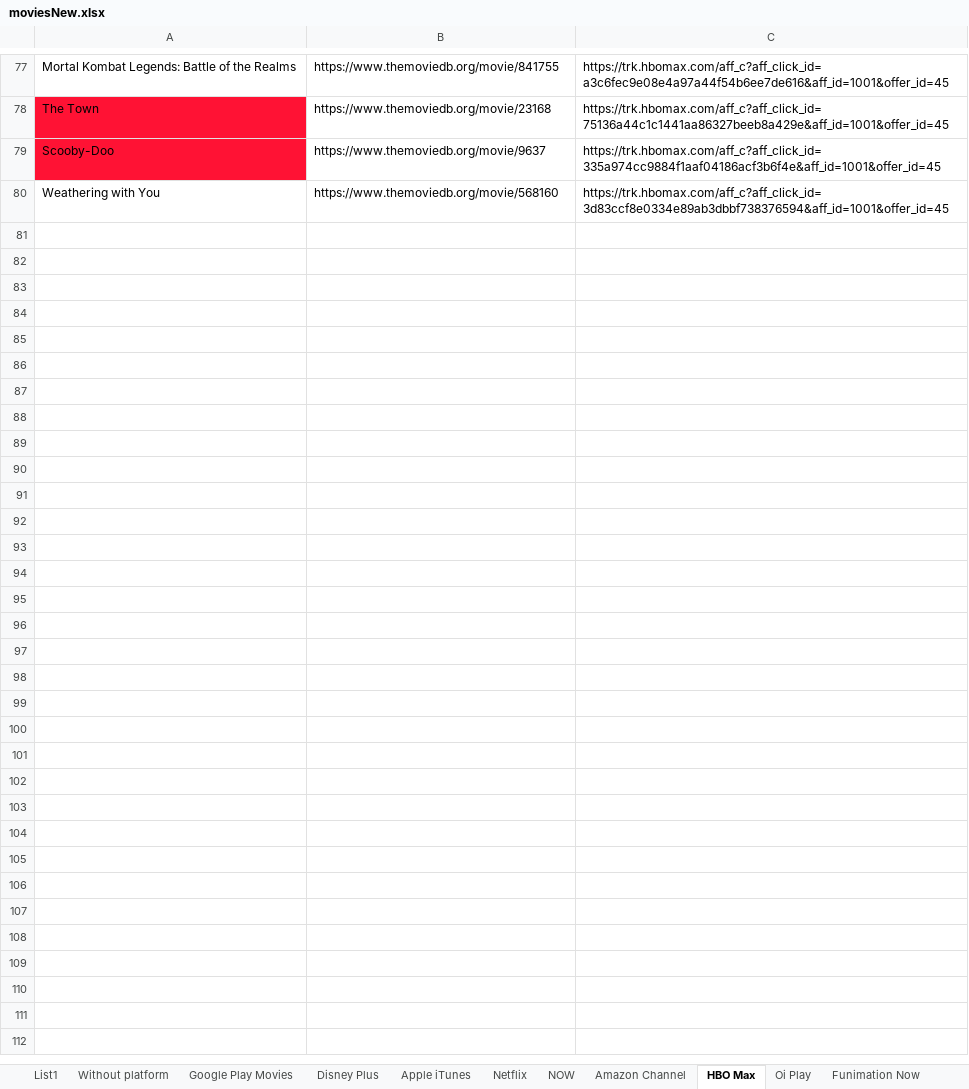
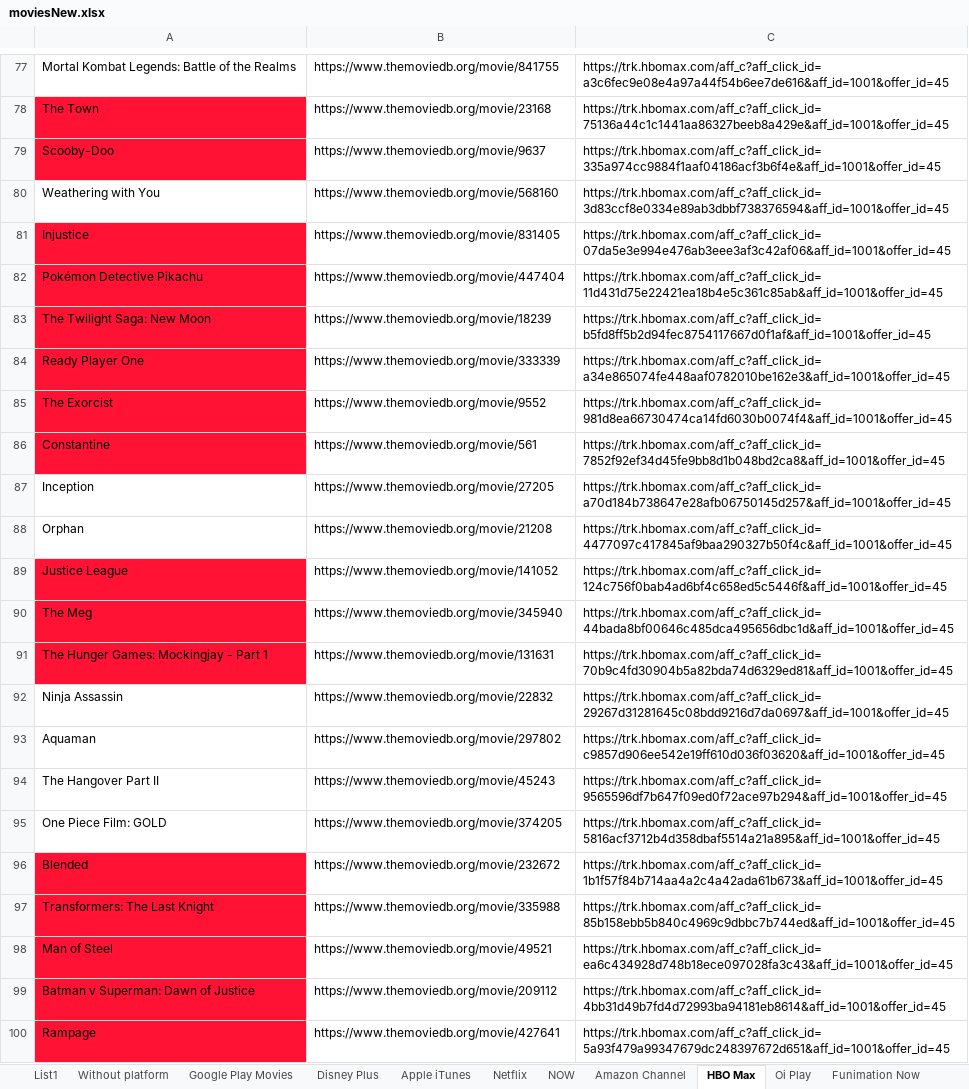
Before and after one commit to Zusykss/filmsdownloader, an Excel workbook: MoviesParser/bin/Debug/net6.0/moviesNew.xlsx, sheet HBO Max, drawn as a sheet; only a part is shown, gaps mark what is left out; values as stored, in another font and other column widths than the file's, no borders; the diff covers the shown part only; the diff names each change by its address in the sheet, - before the commit and + after, or states it on an @@ line.

```diff
--- a/MoviesParser/bin/Debug/net6.0/moviesNew.xlsx (sheet HBO Max)
+++ b/MoviesParser/bin/Debug/net6.0/moviesNew.xlsx (sheet HBO Max)
+row 81: Injustice | https://www.themoviedb.org/movie/831405 | https://trk.hbomax.com/aff_c?aff_click_id=07da5e3e994e476ab3eee3af3c42af06&aff_id=1001&offer_id=45
+row 82: Pokémon Detective Pikachu | https://www.themoviedb.org/movie/447404 | https://trk.hbomax.com/aff_c?aff_click_id=11d431d75e22421ea18b4e5c361c85ab&aff_id=1001&offer_id=45
+row 83: The Twilight Saga: New Moon | https://www.themoviedb.org/movie/18239 | https://trk.hbomax.com/aff_c?aff_click_id=b5fd8ff5b2d94fec8754117667d0f1af&aff_id=1001&offer_id=45
+row 84: Ready Player One | https://www.themoviedb.org/movie/333339 | https://trk.hbomax.com/aff_c?aff_click_id=a34e865074fe448aaf0782010be162e3&aff_id=1001&offer_id=45
+row 85: The Exorcist | https://www.themoviedb.org/movie/9552 | https://trk.hbomax.com/aff_c?aff_click_id=981d8ea66730474ca14fd6030b0074f4&aff_id=1001&offer_id=45
+row 86: Constantine | https://www.themoviedb.org/movie/561 | https://trk.hbomax.com/aff_c?aff_click_id=7852f92ef34d45fe9bb8d1b048bd2ca8&aff_id=1001&offer_id=45
+row 87: Inception | https://www.themoviedb.org/movie/27205 | https://trk.hbomax.com/aff_c?aff_click_id=a70d184b738647e28afb06750145d257&aff_id=1001&offer_id=45
+row 88: Orphan | https://www.themoviedb.org/movie/21208 | https://trk.hbomax.com/aff_c?aff_click_id=4477097c417845af9baa290327b50f4c&aff_id=1001&offer_id=45
+row 89: Justice League | https://www.themoviedb.org/movie/141052 | https://trk.hbomax.com/aff_c?aff_click_id=124c756f0bab4ad6bf4c658ed5c5446f&aff_id=1001&offer_id=45
+row 90: The Meg | https://www.themoviedb.org/movie/345940 | https://trk.hbomax.com/aff_c?aff_click_id=44bada8bf00646c485dca495656dbc1d&aff_id=1001&offer_id=45
+row 91: The Hunger Games: Mockingjay - Part 1 | https://www.themoviedb.org/movie/131631 | https://trk.hbomax.com/aff_c?aff_click_id=70b9c4fd30904b5a82bda74d6329ed81&aff_id=1001&offer_id=45
+row 92: Ninja Assassin | https://www.themoviedb.org/movie/22832 | https://trk.hbomax.com/aff_c?aff_click_id=29267d31281645c08bdd9216d7da0697&aff_id=1001&offer_id=45
+row 93: Aquaman | https://www.themoviedb.org/movie/297802 | https://trk.hbomax.com/aff_c?aff_click_id=c9857d906ee542e19ff610d036f03620&aff_id=1001&offer_id=45
+row 94: The Hangover Part II | https://www.themoviedb.org/movie/45243 | https://trk.hbomax.com/aff_c?aff_click_id=9565596df7b647f09ed0f72ace97b294&aff_id=1001&offer_id=45
+row 95: One Piece Film: GOLD | https://www.themoviedb.org/movie/374205 | https://trk.hbomax.com/aff_c?aff_click_id=5816acf3712b4d358dbaf5514a21a895&aff_id=1001&offer_id=45
+row 96: Blended | https://www.themoviedb.org/movie/232672 | https://trk.hbomax.com/aff_c?aff_click_id=1b1f57f84b714aa4a2c4a42ada61b673&aff_id=1001&offer_id=45
+row 97: Transformers: The Last Knight | https://www.themoviedb.org/movie/335988 | https://trk.hbomax.com/aff_c?aff_click_id=85b158ebb5b840c4969c9dbbc7b744ed&aff_id=1001&offer_id=45
+row 98: Man of Steel | https://www.themoviedb.org/movie/49521 | https://trk.hbomax.com/aff_c?aff_click_id=ea6c434928d748b18ece097028fa3c43&aff_id=1001&offer_id=45
+row 99: Batman v Superman: Dawn of Justice | https://www.themoviedb.org/movie/209112 | https://trk.hbomax.com/aff_c?aff_click_id=4bb31d49b7fd4d72993ba94181eb8614&aff_id=1001&offer_id=45
+row 100: Rampage | https://www.themoviedb.org/movie/427641 | https://trk.hbomax.com/aff_c?aff_click_id=5a93f479a99347679dc248397672d651&aff_id=1001&offer_id=45
```
Also changed, not shown: 123 added rows elsewhere in this sheet, sheet Netflix, sheet Amazon Channel, sheet Globoplay, sheet Without platform, sheet Telecine Play, sheet NOW, 12 more sheets, other sheet tabs, 5 other files.
